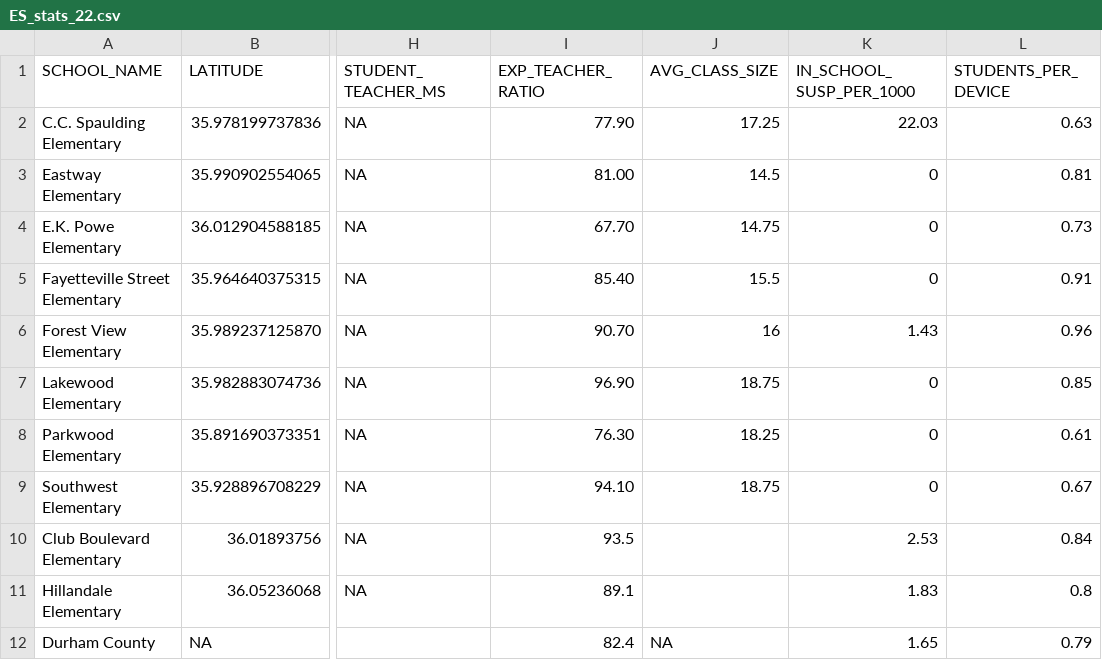
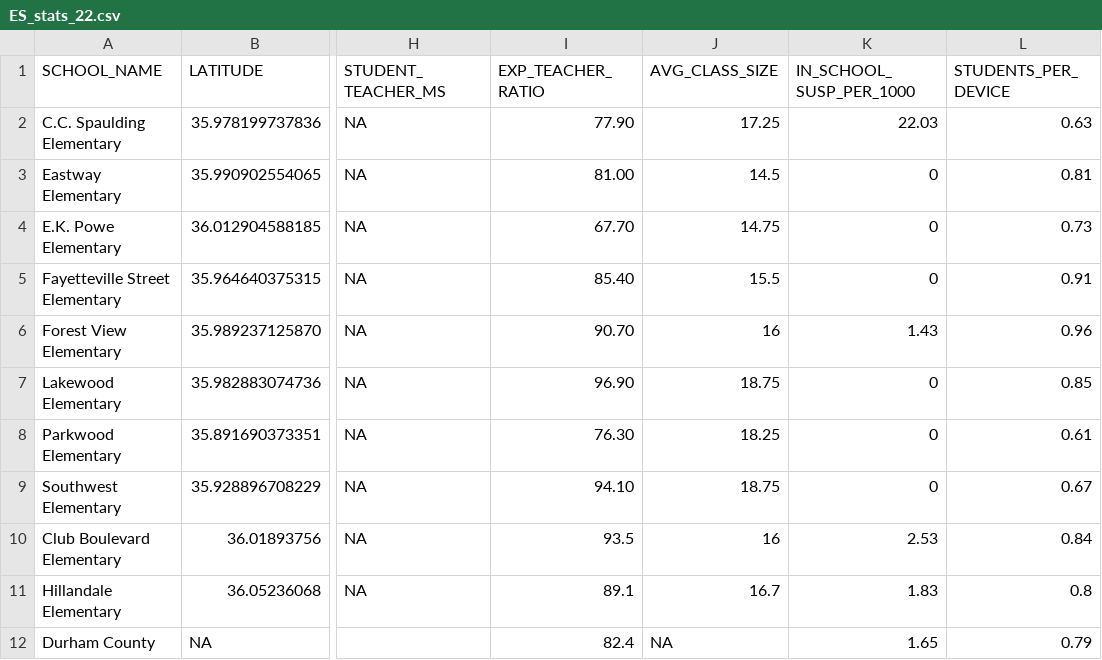
Before and after one commit to dataPlusVisualizingDurhamPublicSchools/visualizing_DPS, a CSV file: dps_dashboard/data/2022/school_stats_data/ES_stats_22.csv, drawn as a sheet; only a part is shown, gaps mark what is left out; the diff names each change by its address in the sheet, - before the commit and + after, or states it on an @@ line.

Commit message:
Update ES_stats_22.csv

```diff
--- a/dps_dashboard/data/2022/school_stats_data/ES_stats_22.csv
+++ b/dps_dashboard/data/2022/school_stats_data/ES_stats_22.csv
-J10 (AVG_CLASS_SIZE): (empty)
+J10 (AVG_CLASS_SIZE): 16
-J11 (AVG_CLASS_SIZE): (empty)
+J11 (AVG_CLASS_SIZE): 16.7
```
